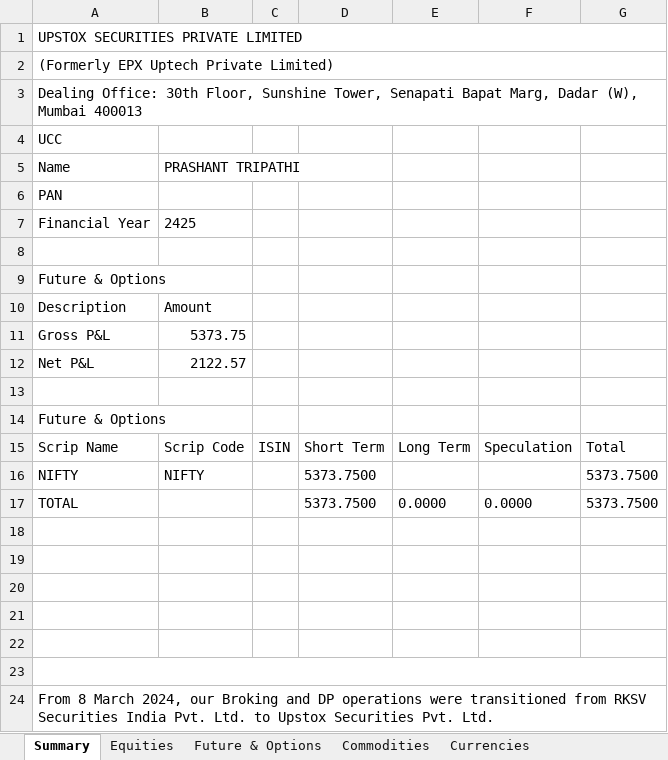
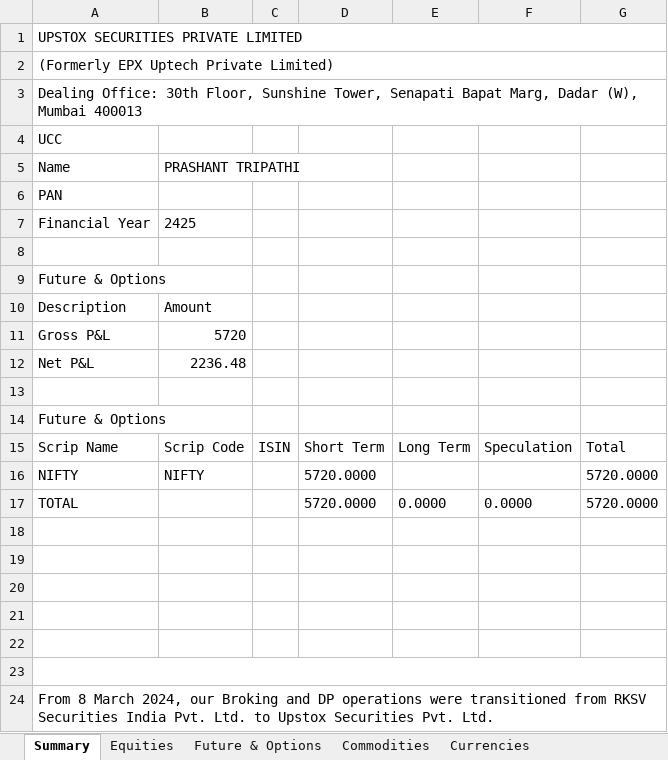
Before and after one commit to PtPrashantTripathi/PortfolioTracker, an Excel workbook: DATA/SOURCE/TaxReport/tax_report_2425.xlsx, sheet Summary, drawn as a sheet; values as stored, in another font and other column widths than the file's, no borders; the diff names each change by its address in the sheet, - before the commit and + after, or states it on an @@ line.

```diff
--- a/DATA/SOURCE/TaxReport/tax_report_2425.xlsx (sheet Summary)
+++ b/DATA/SOURCE/TaxReport/tax_report_2425.xlsx (sheet Summary)
-B11 (PRASHANT TRIPATHI): 5373.75
+B11 (PRASHANT TRIPATHI): 5720
-B12 (PRASHANT TRIPATHI): 2122.57
+B12 (PRASHANT TRIPATHI): 2236.48
-D16:D17: 5373.7500
+D16:D17: 5720.0000
-G16:G17: 5373.7500
+G16:G17: 5720.0000
```
Also changed, not shown: sheet Future & Options, 4 other files.
